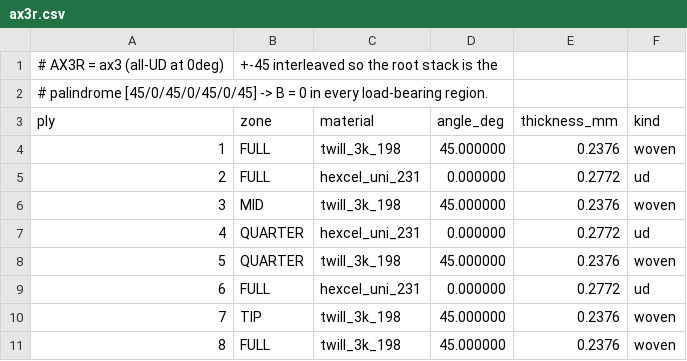
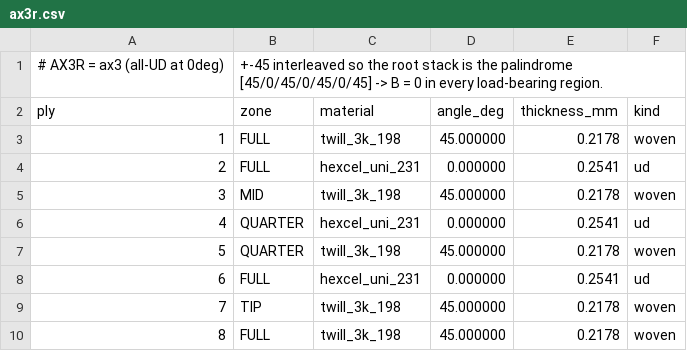
Before and after one commit to trllax/composite-fea, a CSV file: cases/fin_test_3/ax/ax3r.csv, drawn as a sheet.

```diff
--- a/cases/fin_test_3/ax/ax3r.csv
+++ b/cases/fin_test_3/ax/ax3r.csv
@@ -1,11 +1,10 @@
-# AX3R = ax3 (all-UD at 0deg), +-45 interleaved so the root stack is the
-#        palindrome [45/0/45/0/45/0/45] -> B = 0 in every load-bearing region.
+# AX3R = ax3 (all-UD at 0deg), +-45 interleaved so the root stack is the palindrome [45/0/45/0/45/0/45] -> B = 0 in every load-bearing region.
 ply,zone,material,angle_deg,thickness_mm,kind
-1,FULL,twill_3k_198,45.000000,0.2376,woven
-2,FULL,hexcel_uni_231,0.000000,0.2772,ud
-3,MID,twill_3k_198,45.000000,0.2376,woven
-4,QUARTER,hexcel_uni_231,0.000000,0.2772,ud
-5,QUARTER,twill_3k_198,45.000000,0.2376,woven
-6,FULL,hexcel_uni_231,0.000000,0.2772,ud
-7,TIP,twill_3k_198,45.000000,0.2376,woven
-8,FULL,twill_3k_198,45.000000,0.2376,woven
+1,FULL,twill_3k_198,45.000000,0.2178,woven
+2,FULL,hexcel_uni_231,0.000000,0.2541,ud
+3,MID,twill_3k_198,45.000000,0.2178,woven
+4,QUARTER,hexcel_uni_231,0.000000,0.2541,ud
+5,QUARTER,twill_3k_198,45.000000,0.2178,woven
+6,FULL,hexcel_uni_231,0.000000,0.2541,ud
+7,TIP,twill_3k_198,45.000000,0.2178,woven
+8,FULL,twill_3k_198,45.000000,0.2178,woven
```
Also changed, not shown: cases/fin_test_3/ax/ax0.csv, cases/fin_test_3/ax/ax1.csv, 23 other files.
